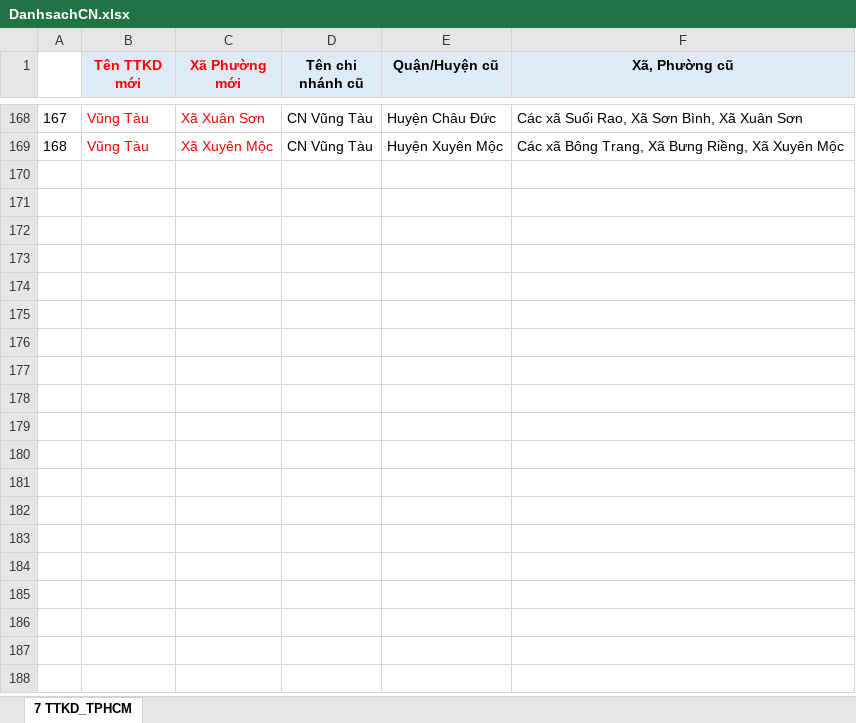
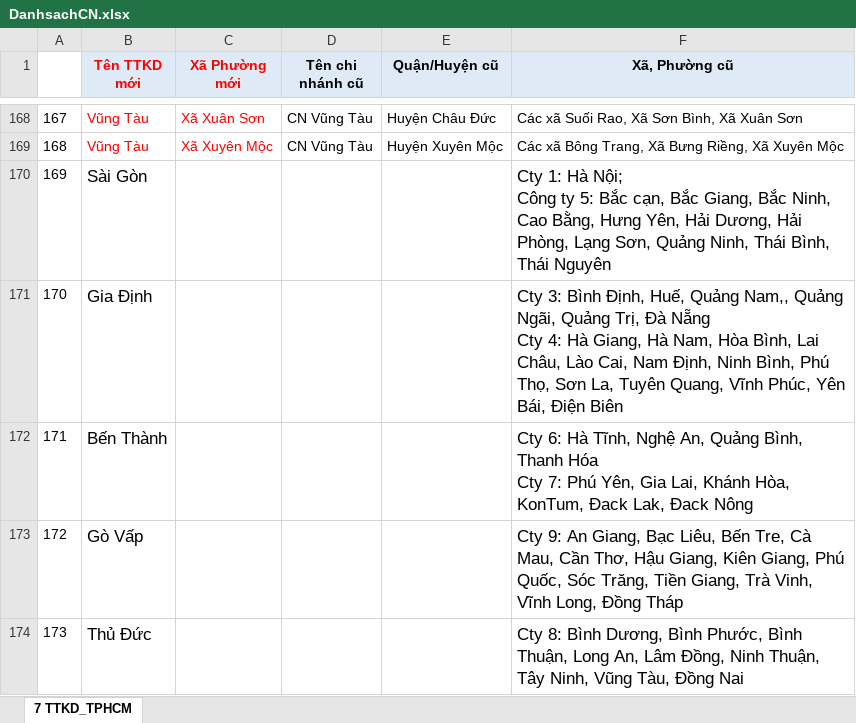
Before and after one commit to nguyenhai86/BieuMau, an Excel workbook: DanhsachCN.xlsx, sheet 7 TTKD_TPHCM, drawn as a sheet; only a part is shown, gaps mark what is left out; values as stored, in another font and other column widths than the file's, no borders; ↵ is a line break in a cell; the diff names each change by its address in the sheet, - before the commit and + after, or states it on an @@ line.

Commit message:
Cập nhật danh sach

```diff
--- a/DanhsachCN.xlsx (sheet 7 TTKD_TPHCM)
+++ b/DanhsachCN.xlsx (sheet 7 TTKD_TPHCM)
+row 170: 169 | Sài Gòn |  |  |  | Cty 1: Hà Nội; ↵ Công ty 5: Bắc cạn, Bắc Giang, Bắc Ninh, Cao Bằng, Hưng Yên, Hải Dương, Hải Phòng, Lạng Sơn, Quảng Ninh, Thái Bình, Thái Nguyên
+row 171: 170 | Gia Định |  |  |  | Cty 3: Bình Định, Huế, Quảng Nam,, Quảng Ngãi, Quảng Trị, Đà Nẵng ↵ Cty 4: Hà Giang, Hà Nam, Hòa Bình, Lai Châu, Lào Cai, Nam Định, Ninh Bình, Phú Thọ, Sơn La, Tuyên Quang, Vĩnh Phúc, Yên Bái, Điện Biên
+row 172: 171 | Bến Thành |  |  |  | Cty 6: Hà Tĩnh, Nghệ An, Quảng Bình, Thanh Hóa ↵ Cty 7: Phú Yên, Gia Lai, Khánh Hòa, KonTum, Đack Lak, Đack Nông
+row 173: 172 | Gò Vấp |  |  |  | Cty 9: An Giang, Bạc Liêu, Bến Tre, Cà Mau, Cần Thơ, Hậu Giang, Kiên Giang, Phú Quốc, Sóc Trăng, Tiền Giang, Trà Vinh, Vĩnh Long, Đồng Tháp
+row 174: 173 | Thủ Đức |  |  |  | Cty 8: Bình Dương, Bình Phước, Bình Thuận, Long An, Lâm Đồng, Ninh Thuận, Tây Ninh, Vũng Tàu, Đồng Nai
```
